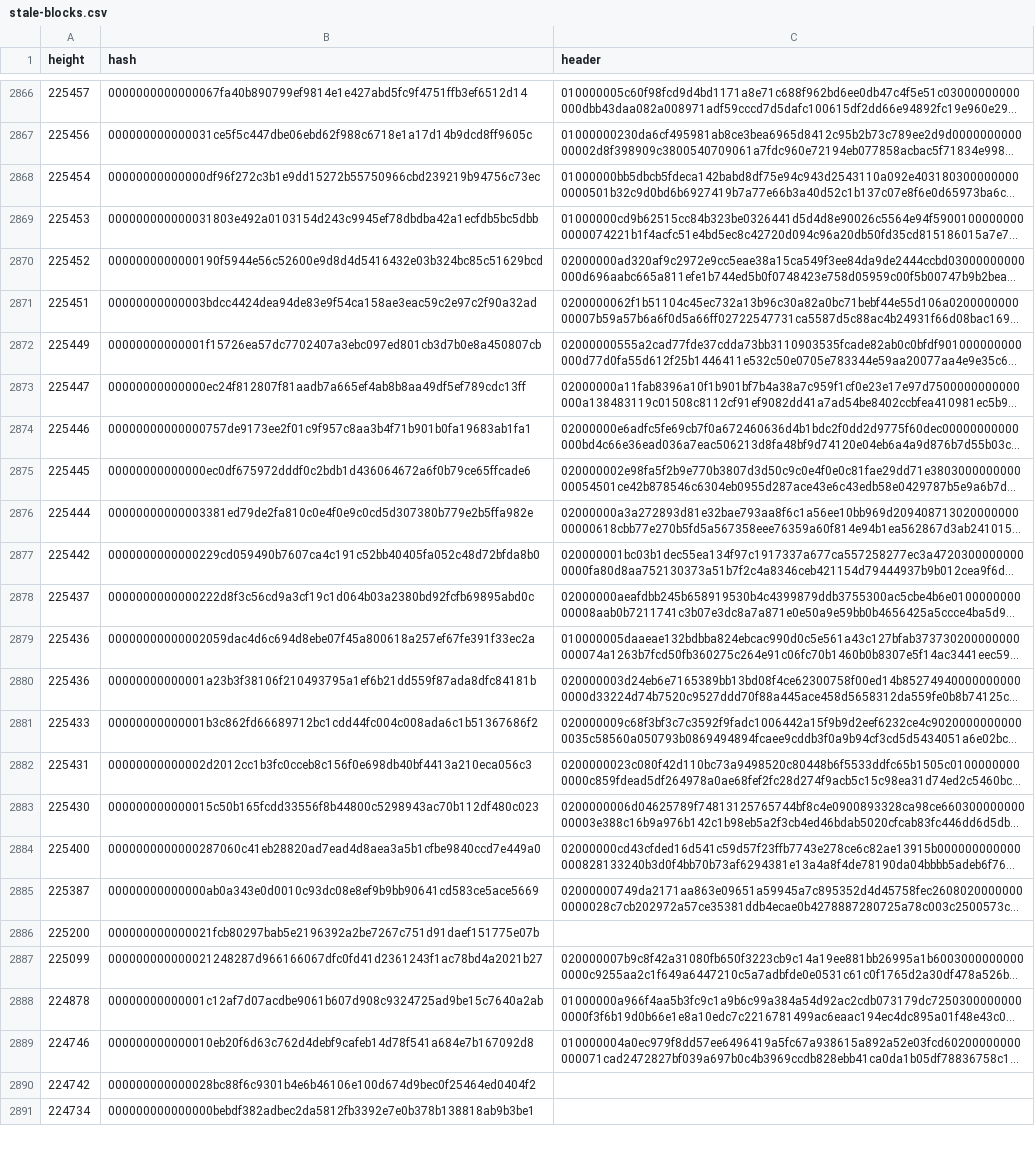
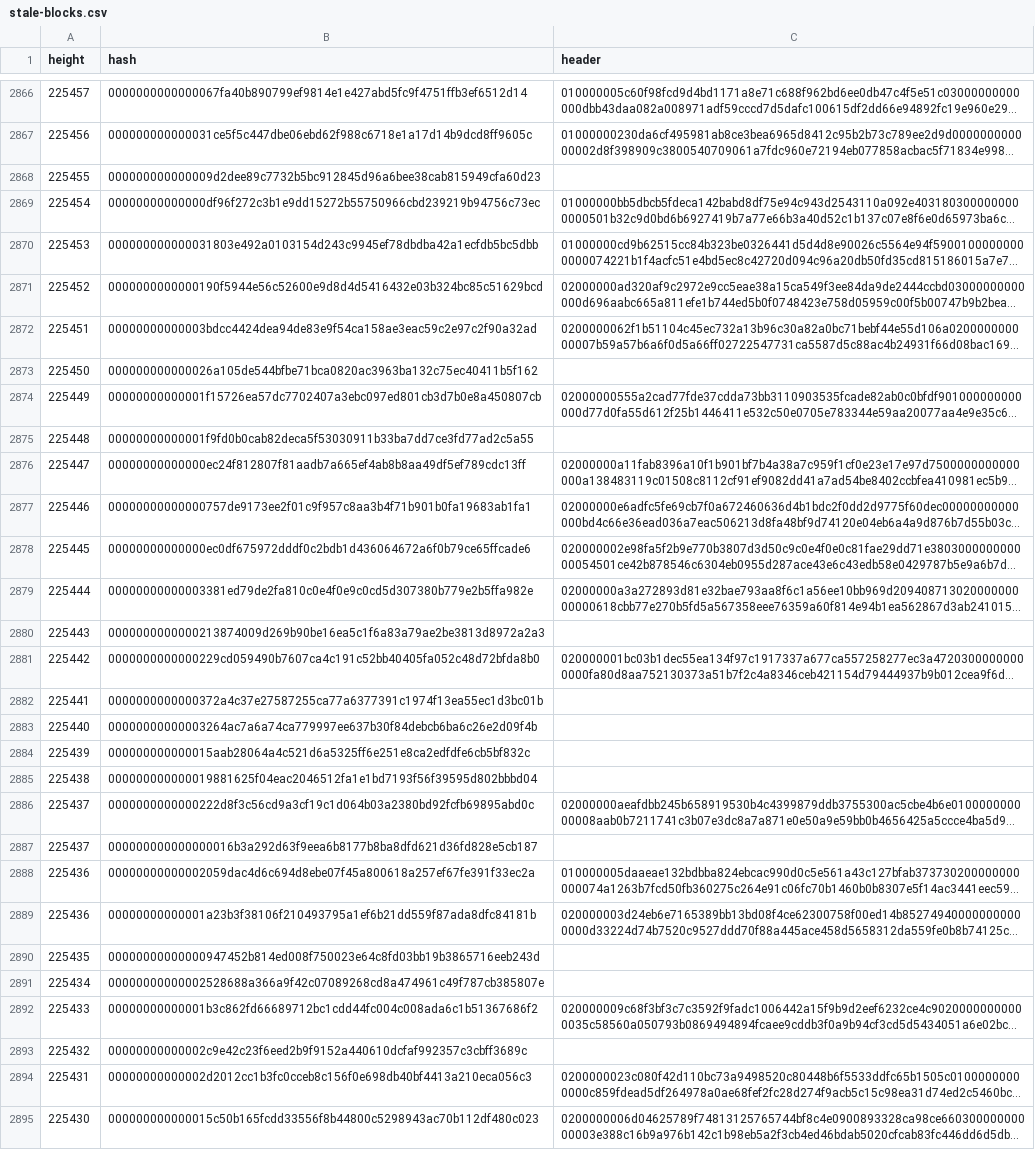
Before and after one commit to bitcoin-data/stale-blocks, a CSV file: stale-blocks.csv, drawn as a sheet; only a part is shown, gaps mark what is left out; the shorter side is filled out with more unchanged rows; long unchanged cells end in …; the diff names each change by its address in the sheet, - before the commit and + after, or states it on an @@ line.

Commit message:
data: add 12 hash-only March 2013 fork blocks
225432, 225434, 225435, 225437 to 225441, 225443, 225448, 225450 and
225455 are the #64 fork blocks still missing from the dataset. Their
hashes, heights and times come from the March 2013 Stack Exchange
answer that #64 is built on (https://bitcoin.stackexchange.com/a/8339),
which lists the fork chain block by block. The headers for 225433,
225436 and 225442 name 225432, 225435 and 225441 as their parents, and
225443, 225448, 225450 and 225455 also appear on the 2013
blockchain.info orphaned-blocks listings. No header survives for any of
them, so they are in a commit of their own.

With this, all 32 #64 blocks are in the dataset, 20 with headers.

Refs #64

```diff
--- a/stale-blocks.csv
+++ b/stale-blocks.csv
+row 2868: 225455 | 000000000000009d2dee89c7732b5bc912845d96a6bee38cab815949cfa60d23
+row 2873: 225450 | 000000000000026a105de544bfbe71bca0820ac3963ba132c75ec40411b5f162
+row 2875: 225448 | 00000000000001f9fd0b0cab82deca5f53030911b33ba7dd7ce3fd77ad2c5a55
+row 2880: 225443 | 0000000000000213874009d269b90be16ea5c1f6a83a79ae2be3813d8972a2a3
+row 2882: 225441 | 0000000000000372a4c37e27587255ca77a6377391c1974f13ea55ec1d3bc01b
+row 2883: 225440 | 00000000000003264ac7a6a74ca779997ee637b30f84debcb6ba6c26e2d09f4b
+row 2884: 225439 | 000000000000015aab28064a4c521d6a5325ff6e251e8ca2edfdfe6cb5bf832c
+row 2885: 225438 | 000000000000019881625f04eac2046512fa1e1bd7193f56f39595d802bbbd04
+row 2887: 225437 | 000000000000000016b3a292d63f9eea6b8177b8ba8dfd621d36fd828e5cb187
+row 2890: 225435 | 00000000000000947452b814ed008f750023e64c8fd03bb19b3865716eeb243d
+row 2891: 225434 | 00000000000002528688a366a9f42c07089268cd8a474961c49f787cb385807e
+row 2893: 225432 | 00000000000002c9e42c23f6eed2b9f9152a440610dcfaf992357c3cbff3689c
```
